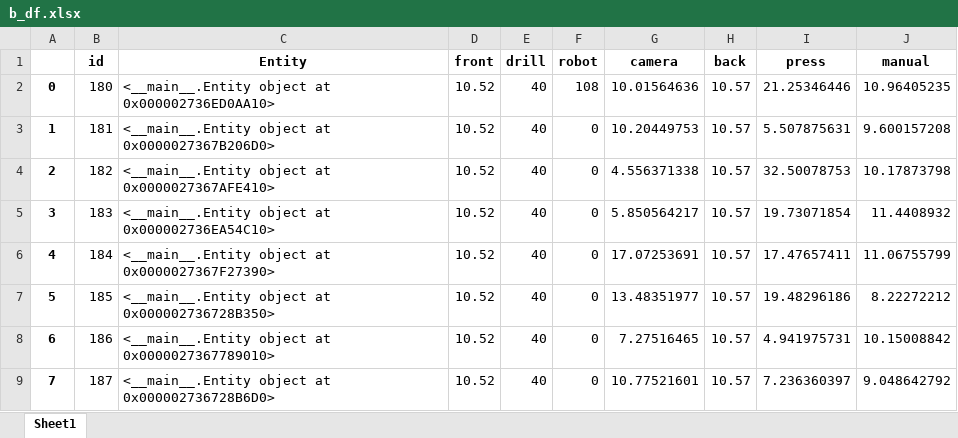
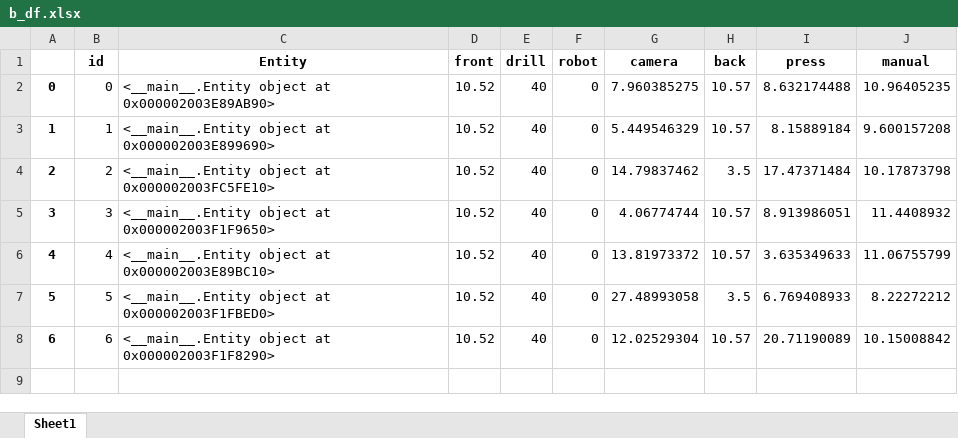
Before and after one commit to virgyst/hsim, an Excel workbook: b_df.xlsx, sheet Sheet1, drawn as a sheet; only a part is shown; values as stored, in another font and other column widths than the file's, no borders; the diff covers the shown part only; the diff names each change by its address in the sheet, - before the commit and + after, or states it on an @@ line.

```diff
--- a/b_df.xlsx (sheet Sheet1)
+++ b/b_df.xlsx (sheet Sheet1)
-B2 (id): 180
+B2 (id): 0
-C2 (Entity): …object at 0x000002736ED0AA10>
+C2 (Entity): …object at 0x000002003E89AB90>
-F2 (robot): 108
+F2 (robot): 0
-G2 (camera): 10.01564636
+G2 (camera): 7.960385275
-I2 (press): 21.25346446
+I2 (press): 8.632174488
-B3 (id): 181
+B3 (id): 1
-C3 (Entity): …object at 0x0000027367B206D0>
+C3 (Entity): …object at 0x000002003E899690>
-G3 (camera): 10.20449753
+G3 (camera): 5.449546329
-I3 (press): 5.507875631
+I3 (press): 8.15889184
-B4 (id): 182
+B4 (id): 2
-C4 (Entity): …object at 0x0000027367AFE410>
+C4 (Entity): …object at 0x000002003FC5FE10>
-G4 (camera): 4.556371338
+G4 (camera): 14.79837462
-H4 (back): 10.57
+H4 (back): 3.5
-I4 (press): 32.50078753
+I4 (press): 17.47371484
-B5 (id): 183
+B5 (id): 3
-C5 (Entity): …object at 0x000002736EA54C10>
+C5 (Entity): …object at 0x000002003F1F9650>
-G5 (camera): 5.850564217
+G5 (camera): 4.06774744
-I5 (press): 19.73071854
+I5 (press): 8.913986051
-B6 (id): 184
+B6 (id): 4
-C6 (Entity): …object at 0x0000027367F27390>
+C6 (Entity): …object at 0x000002003E89BC10>
-G6 (camera): 17.07253691
+G6 (camera): 13.81973372
-I6 (press): 17.47657411
+I6 (press): 3.635349633
-B7 (id): 185
+B7 (id): 5
-C7 (Entity): …object at 0x000002736728B350>
+C7 (Entity): …object at 0x000002003F1FBED0>
-G7 (camera): 13.48351977
+G7 (camera): 27.48993058
-H7 (back): 10.57
+H7 (back): 3.5
-I7 (press): 19.48296186
+I7 (press): 6.769408933
-B8 (id): 186
+B8 (id): 6
-C8 (Entity): …object at 0x0000027367789010>
+C8 (Entity): …object at 0x000002003F1F8290>
-G8 (camera): 7.27516465
+G8 (camera): 12.02529304
-I8 (press): 4.941975731
+I8 (press): 20.71190089
-row 9: 7 | 187 | <__main__.Entity object at 0x000002736728B6D0> | 10.52 | 40 | 0 | 10.77521601 | 10.57 | 7.236360397 | 9.048642792
```
Also changed, not shown: 22 removed rows elsewhere in this sheet, conversionenumpy.xlsx, machine_df.xlsx, 9 other files.
